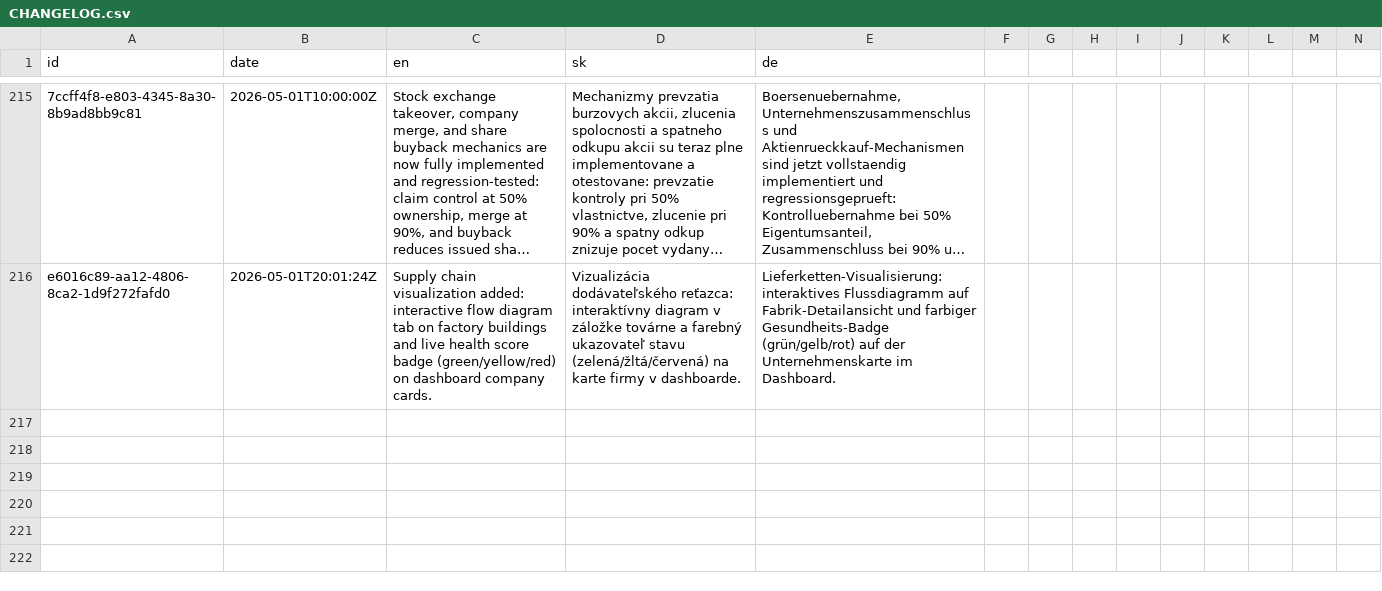
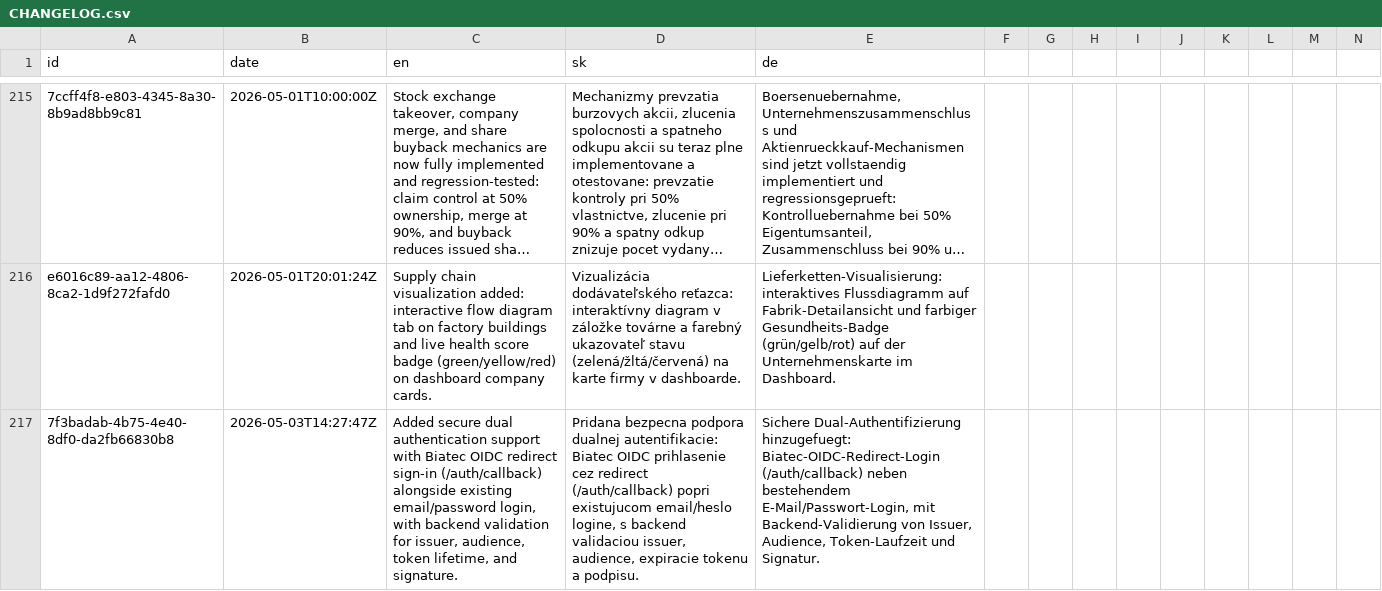
Before and after one commit to ludovit-scholtz/capitalism, a CSV file: CHANGELOG.csv, drawn as a sheet; only a part is shown, gaps mark what is left out; long unchanged cells end in …; rows hold the shown columns only; the diff names each change by its address in the sheet, - before the commit and + after, or states it on an @@ line.

Commit message:
Add Biatec OIDC authentication support with dual login options and related UI components

```diff
--- a/CHANGELOG.csv
+++ b/CHANGELOG.csv
+row 217: 7f3badab-4b75-4e40-8df0-da2fb66830b8 | 2026-05-03T14:27:47Z | Added secure dual authentication support with Biatec OIDC redirect sign-in (/auth/callback) alongside existing email/password login, with backend validation for issuer, audience, token lifetime, and signature. | Pridana bezpecna podpora dualnej autentifikacie: Biatec OIDC prihlasenie cez redirect (/auth/callback) popri existujucom email/heslo logine, s backend validaciou issuer, audience, expiracie tokenu a podpisu. | Sichere Dual-Authentifizierung hinzugefuegt: Biatec-OIDC-Redirect-Login (/auth/callback) neben bestehendem E-Mail/Passwort-Login, mit Backend-Validierung von Issuer, Audience, Token-Laufzeit und Signatur.
```
Also changed, not shown: 15 other files.
